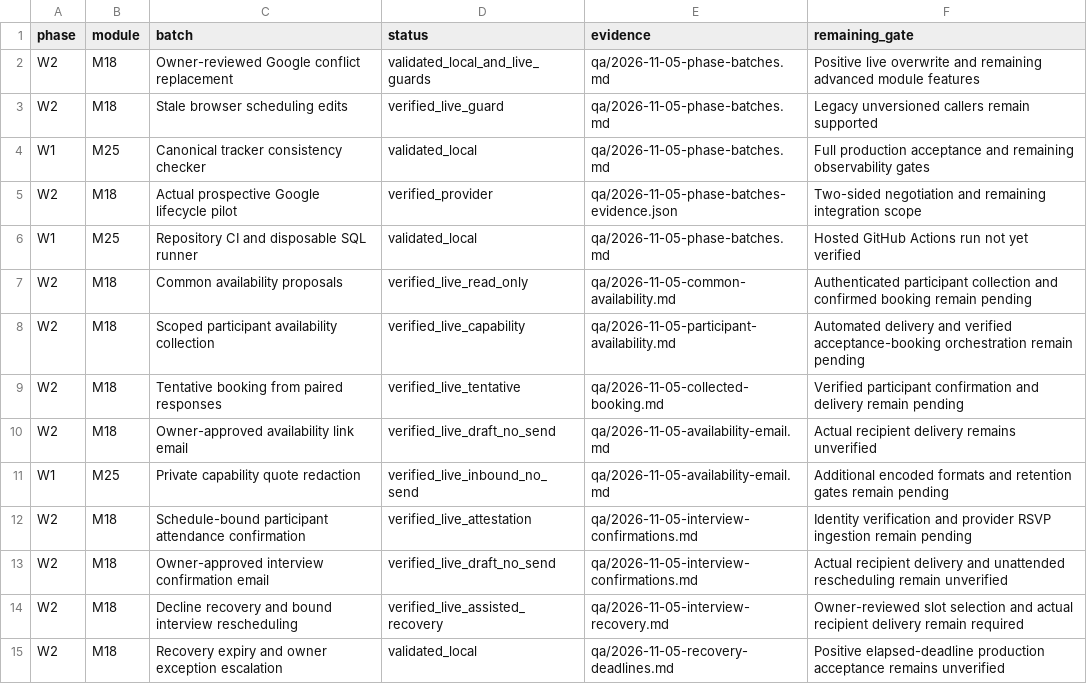
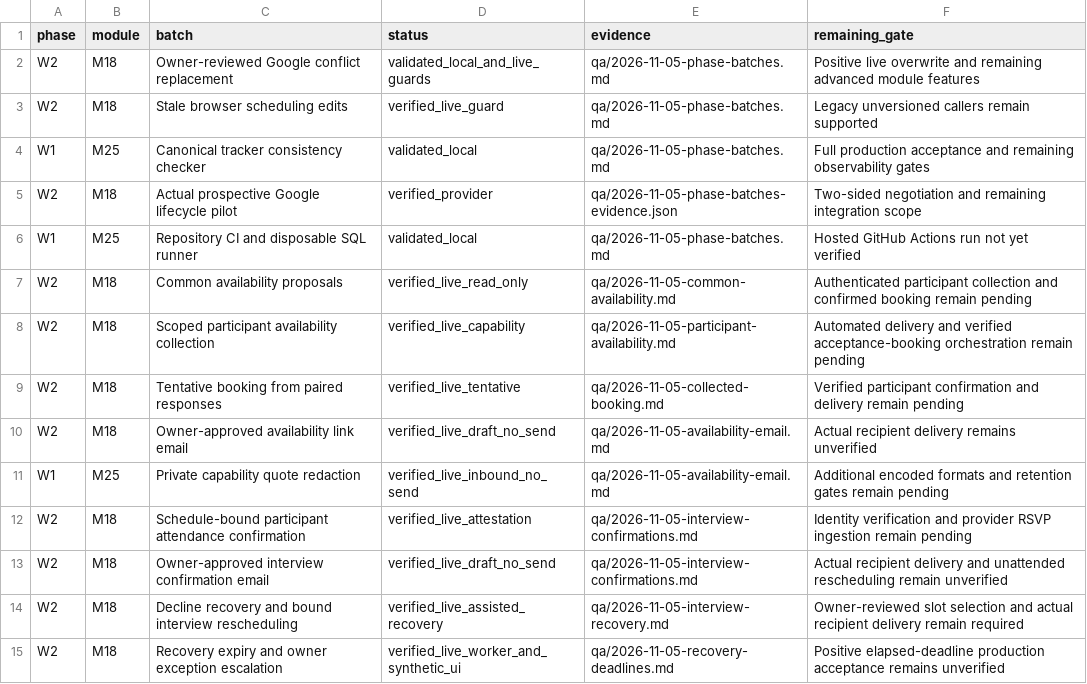
Before and after one commit to sahilk267/freehr-overseas, a CSV file: docs/PHASE_IMPLEMENTATION_TRACKER.csv, drawn as a sheet.

Commit message:
docs: record live recovery deadline worker and exception navigation checks

```diff
--- a/docs/PHASE_IMPLEMENTATION_TRACKER.csv
+++ b/docs/PHASE_IMPLEMENTATION_TRACKER.csv
@@ -14,2 +14,2 @@ W2,M18,Owner-approved interview confirmation email,verified_live_draft_no_send,q
 W2,M18,Decline recovery and bound interview rescheduling,verified_live_assisted_recovery,qa/2026-11-05-interview-recovery.md,Owner-reviewed slot selection and actual recipient delivery remain required
-W2,M18,Recovery expiry and owner exception escalation,validated_local,qa/2026-11-05-recovery-deadlines.md,Positive elapsed-deadline production acceptance remains unverified
+W2,M18,Recovery expiry and owner exception escalation,verified_live_worker_and_synthetic_ui,qa/2026-11-05-recovery-deadlines.md,Positive elapsed-deadline production acceptance remains unverified
```
Also changed, not shown: 3 other files.
